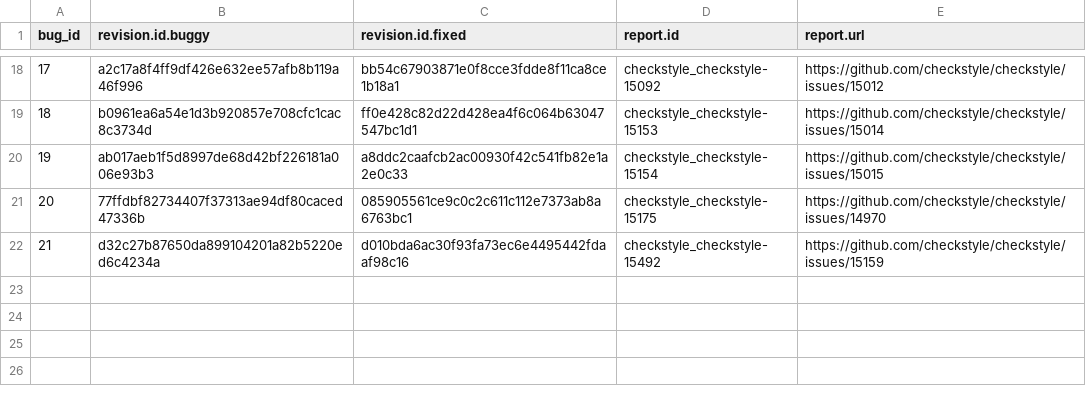
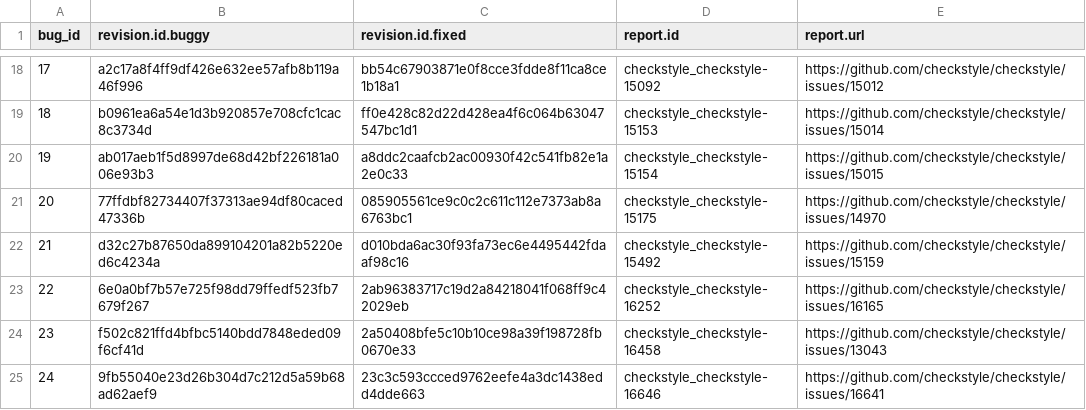
Before and after one commit to coinse/GHRB, a CSV file: commit_db/checkstyle_bugs.csv, drawn as a sheet; only a part is shown, gaps mark what is left out.

```diff
--- a/commit_db/checkstyle_bugs.csv
+++ b/commit_db/checkstyle_bugs.csv
@@ -22 +22,4 @@ bug_id,revision.id.buggy,revision.id.fixed,report.id,report.url
 21,d32c27b87650da899104201a82b5220ed6c4234a,d010bda6ac30f93fa73ec6e4495442fdaaf98c16,checkstyle_checkstyle-15492,https://github.com/checkstyle/checkstyle/issues/15159
+22,6e0a0bf7b57e725f98dd79ffedf523fb7679f267,2ab96383717c19d2a84218041f068ff9c42029eb,checkstyle_checkstyle-16252,https://github.com/checkstyle/checkstyle/issues/16165
+23,f502c821ffd4bfbc5140bdd7848eded09f6cf41d,2a50408bfe5c10b10ce98a39f198728fb0670e33,checkstyle_checkstyle-16458,https://github.com/checkstyle/checkstyle/issues/13043
+24,9fb55040e23d26b304d7c212d5a59b68ad62aef9,23c3c593ccced9762eefe4a3dc1438edd4dde663,checkstyle_checkstyle-16646,https://github.com/checkstyle/checkstyle/issues/16641
```
Also changed, not shown: commit_db/jackson-core_bugs.csv, commit_db/openapi-generator_bugs.csv, 19 other files.
